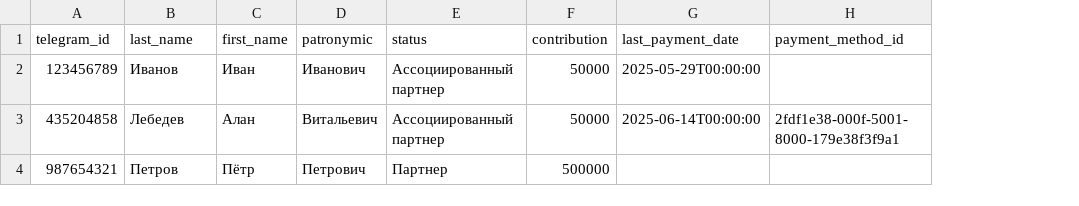
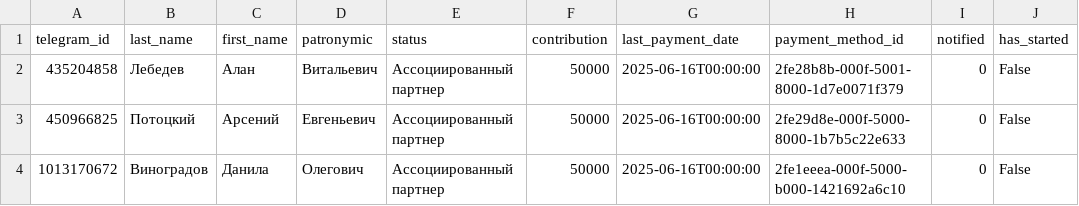
Before and after one commit to NoX1k-Nox/mipt_sub_bot, a CSV file: users.csv, drawn as a sheet; removed rows and columns are numbered as before the commit, all else as after; the diff names each change by its address in the sheet, - before the commit and + after, or states it on an @@ line.

```diff
--- a/users.csv
+++ b/users.csv
+column I (notified), row 2: 0
+column J (has_started), row 2: False
-row 2: 123456789 | Иванов | Иван | Иванович | Ассоциированный партнер | 50000 | 2025-05-29T00:00:00
-G2 (last_payment_date): 2025-06-14T00:00:00
+G2 (last_payment_date): 2025-06-16T00:00:00
-H2 (payment_method_id): 2fdf1e38-000f-5001-8000-179e38f3f9a1
+H2 (payment_method_id): 2fe28b8b-000f-5001-8000-1d7e0071f379
-row 4: 987654321 | Петров | Пётр | Петрович | Партнер | 500000
+row 3: 450966825 | Потоцкий | Арсений | Евгеньевич | Ассоциированный партнер | 50000 | 2025-06-16T00:00:00 | 2fe29d8e-000f-5000-8000-1b7b5c22e633 | 0 | False
+row 4: 1013170672 | Виноградов | Данила | Олегович | Ассоциированный партнер | 50000 | 2025-06-16T00:00:00 | 2fe1eeea-000f-5000-b000-1421692a6c10 | 0 | False
```
Also changed, not shown: 17 other files.
